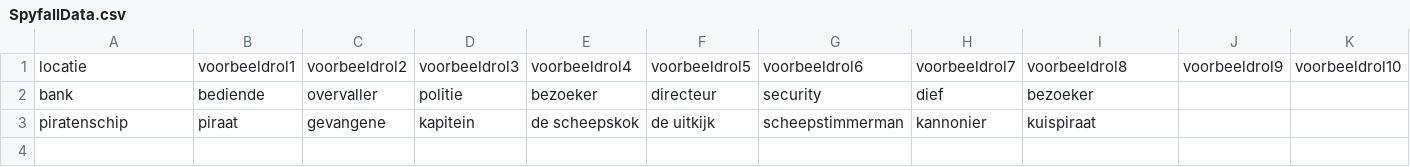
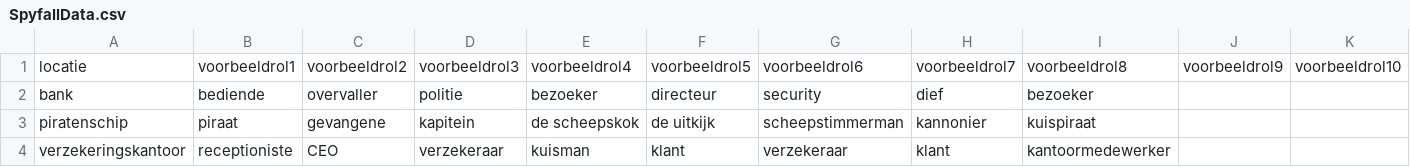
Before and after one commit to SanderSpaas/2122-csharpoo-sanderspaas, a CSV file: Blok1/SpyfallGame/data/SpyfallData.csv, drawn as a sheet; the diff names each change by its address in the sheet, - before the commit and + after, or states it on an @@ line.

Commit message:
finished the main game logic

```diff
--- a/Blok1/SpyfallGame/data/SpyfallData.csv
+++ b/Blok1/SpyfallGame/data/SpyfallData.csv
+row 4: verzekeringskantoor | receptioniste | CEO | verzekeraar | kuisman | klant | verzekeraar | klant | kantoormedewerker
```
Also changed, not shown: 7 other files.
